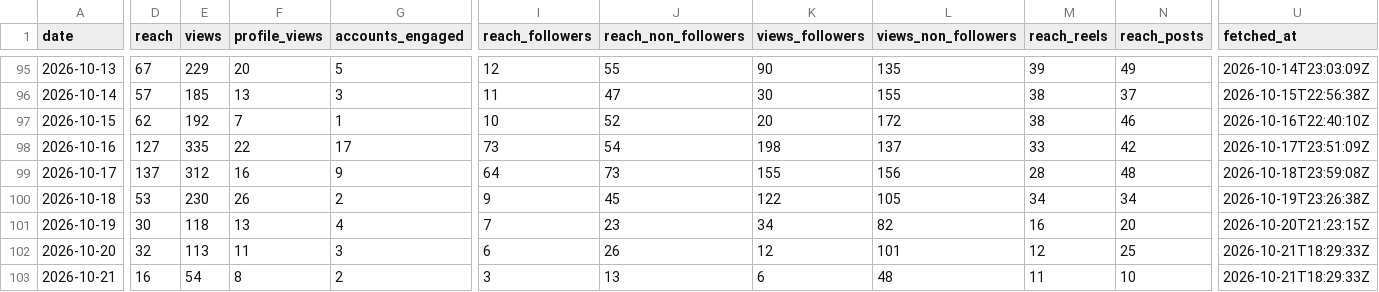
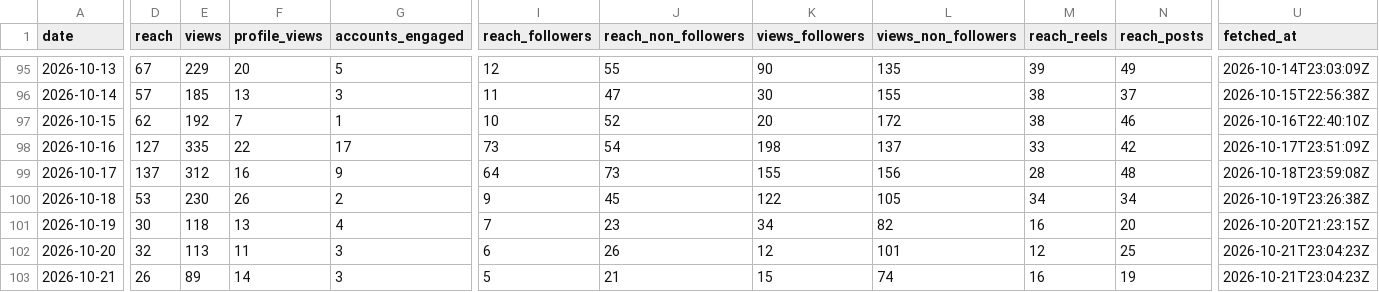
Before and after one commit to LokmaneDaoudi/ig-analytics, a CSV file: data/account_daily.csv, drawn as a sheet; only a part is shown, gaps mark what is left out; the diff names each change by its address in the sheet, - before the commit and + after, or states it on an @@ line.

```diff
--- a/data/account_daily.csv
+++ b/data/account_daily.csv
-U102:U103 (fetched_at): 2026-10-21T18:29:33Z
+U102:U103 (fetched_at): 2026-10-21T23:04:23Z
-D103 (reach): 16
+D103 (reach): 26
-E103 (views): 54
+E103 (views): 89
-F103 (profile_views): 8
+F103 (profile_views): 14
-G103 (accounts_engaged): 2
+G103 (accounts_engaged): 3
-I103 (reach_followers): 3
+I103 (reach_followers): 5
-J103 (reach_non_followers): 13
+J103 (reach_non_followers): 21
-K103 (views_followers): 6
+K103 (views_followers): 15
-L103 (views_non_followers): 48
+L103 (views_non_followers): 74
-M103 (reach_reels): 11
+M103 (reach_reels): 16
-N103 (reach_posts): 10
+N103 (reach_posts): 19
```
Also changed, not shown: data/media_metrics.csv.
